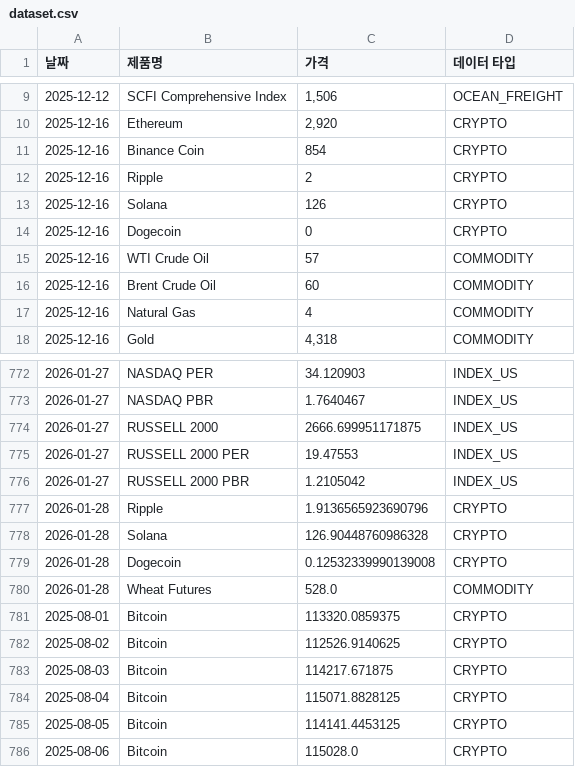
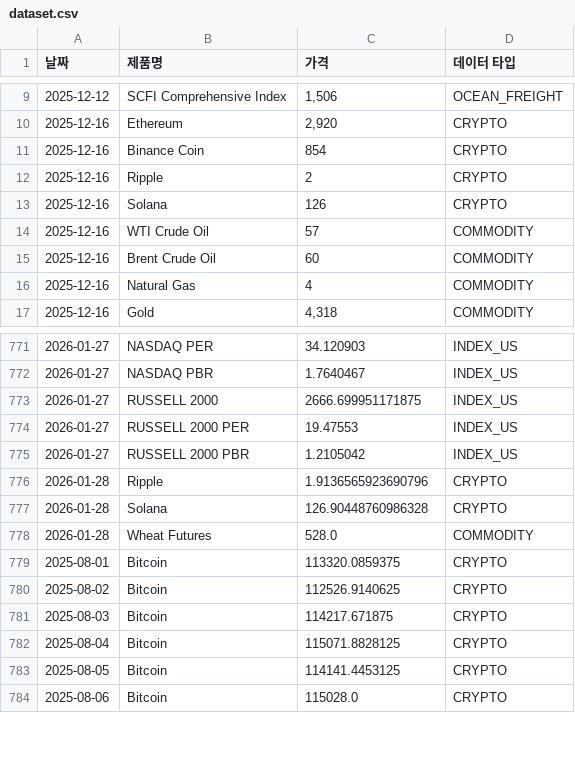
Before and after one commit to sisyphe10/Antigravity_Market_Dashboard, a CSV file: dataset.csv, drawn as a sheet; only a part is shown, gaps mark what is left out; the diff names each change by its address in the sheet, - before the commit and + after, or states it on an @@ line.

Commit message:
Remove Dogecoin data and chart completely

```diff
--- a/dataset.csv
+++ b/dataset.csv
-row 14: 2025-12-16 | Dogecoin | 0 | CRYPTO
-row 779: 2026-01-28 | Dogecoin | 0.12532339990139008 | CRYPTO
```
Also changed, not shown: 2 other files.
